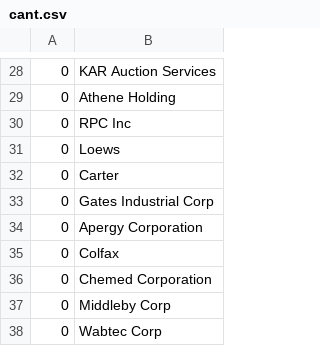
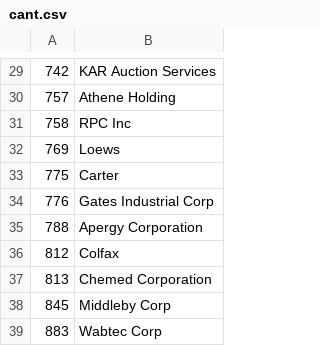
Before and after one commit to kennethmitra/ESGAnalyzer, a CSV file: cant.csv, drawn as a sheet; only a part is shown, gaps mark what is left out; the diff covers the shown part only.

```diff
--- a/cant.csv
+++ b/cant.csv
@@ -28,11 +29,11 @@
-0,KAR Auction Services
-0,Athene Holding
-0,RPC Inc
-0,Loews
-0,Carter
-0,Gates Industrial Corp
-0,Apergy Corporation
-0,Colfax
-0,Chemed Corporation
-0,Middleby Corp
-0,Wabtec Corp
+742,KAR Auction Services
+757,Athene Holding
+758,RPC Inc
+769,Loews
+775,Carter
+776,Gates Industrial Corp
+788,Apergy Corporation
+812,Colfax
+813,Chemed Corporation
+845,Middleby Corp
+883,Wabtec Corp
```
Also changed, not shown: 3 added rows, 2 removed rows and 25 edited cells elsewhere in this file, 3 other files.
